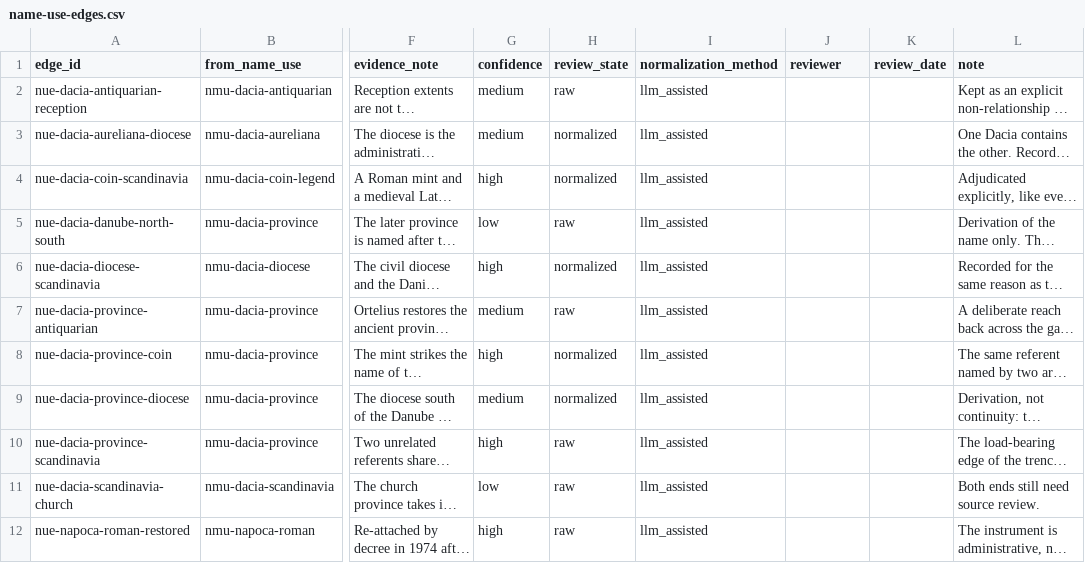
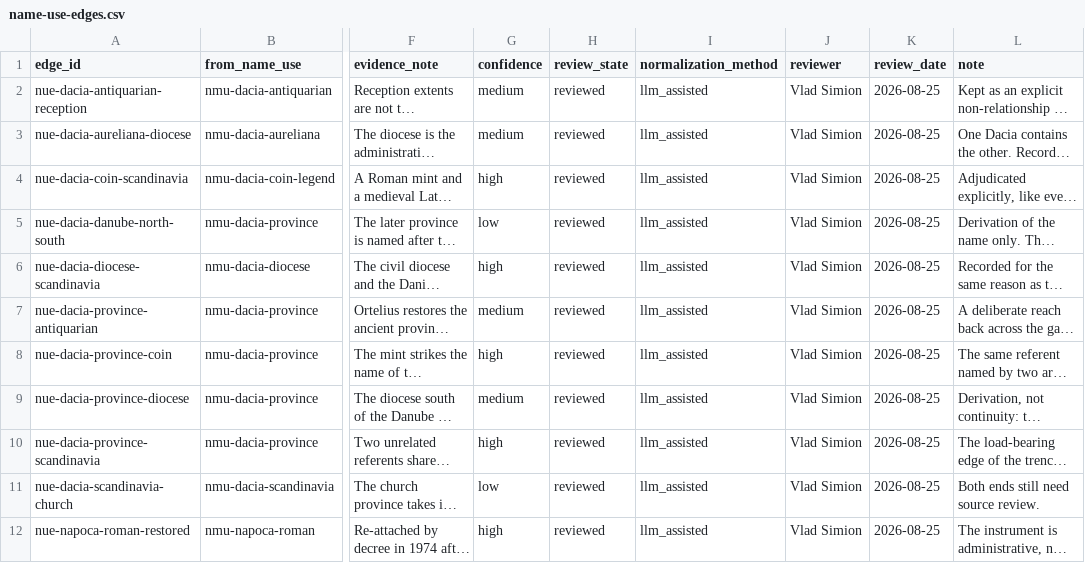
Before and after one commit to vladsimion/terra-chartarum, a CSV file: data/dacia/release/cnd-0.1/name-use-edges.csv, drawn as a sheet; only a part is shown, gaps mark what is left out; long unchanged cells end in …; the diff names each change by its address in the sheet, - before the commit and + after, or states it on an @@ line.

```diff
--- a/data/dacia/release/cnd-0.1/name-use-edges.csv
+++ b/data/dacia/release/cnd-0.1/name-use-edges.csv
-H2 (review_state): raw
+H2 (review_state): reviewed
-J2:J12 (reviewer): (empty)
+J2:J12 (reviewer): Vlad Simion
-K2:K12 (review_date): (empty)
+K2:K12 (review_date): 2026-08-25
-H3:H4 (review_state): normalized
+H3:H4 (review_state): reviewed
-H5 (review_state): raw
+H5 (review_state): reviewed
-H6 (review_state): normalized
+H6 (review_state): reviewed
-H7 (review_state): raw
+H7 (review_state): reviewed
-H8:H9 (review_state): normalized
+H8:H9 (review_state): reviewed
-H10:H12 (review_state): raw
+H10:H12 (review_state): reviewed
```
Also changed, not shown: data/dacia/name-use-edges.csv, data/dacia/release/cnd-1.0-rc1/name-use-edges.csv, 7 other files.
